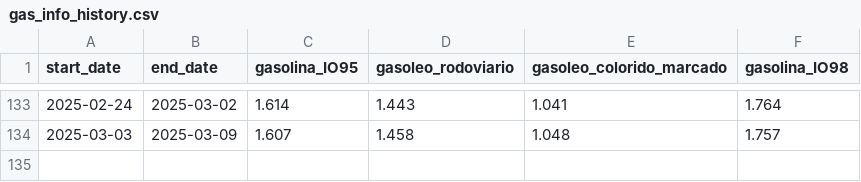
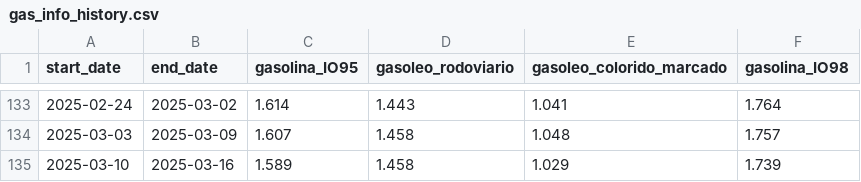
Before and after one commit to carlosrsabreu/devo-abastecer, a CSV file: history/gas_info_history.csv, drawn as a sheet; only a part is shown, gaps mark what is left out.

```diff
--- a/history/gas_info_history.csv
+++ b/history/gas_info_history.csv
@@ -134 +134,2 @@ start_date,end_date,gasolina_IO95,gasoleo_rodoviario,gasoleo_colorido_marcado,ga
 2025-03-03,2025-03-09,1.607,1.458,1.048,1.757
+2025-03-10,2025-03-16,1.589,1.458,1.029,1.739
```
Also changed, not shown: 2 other files.
